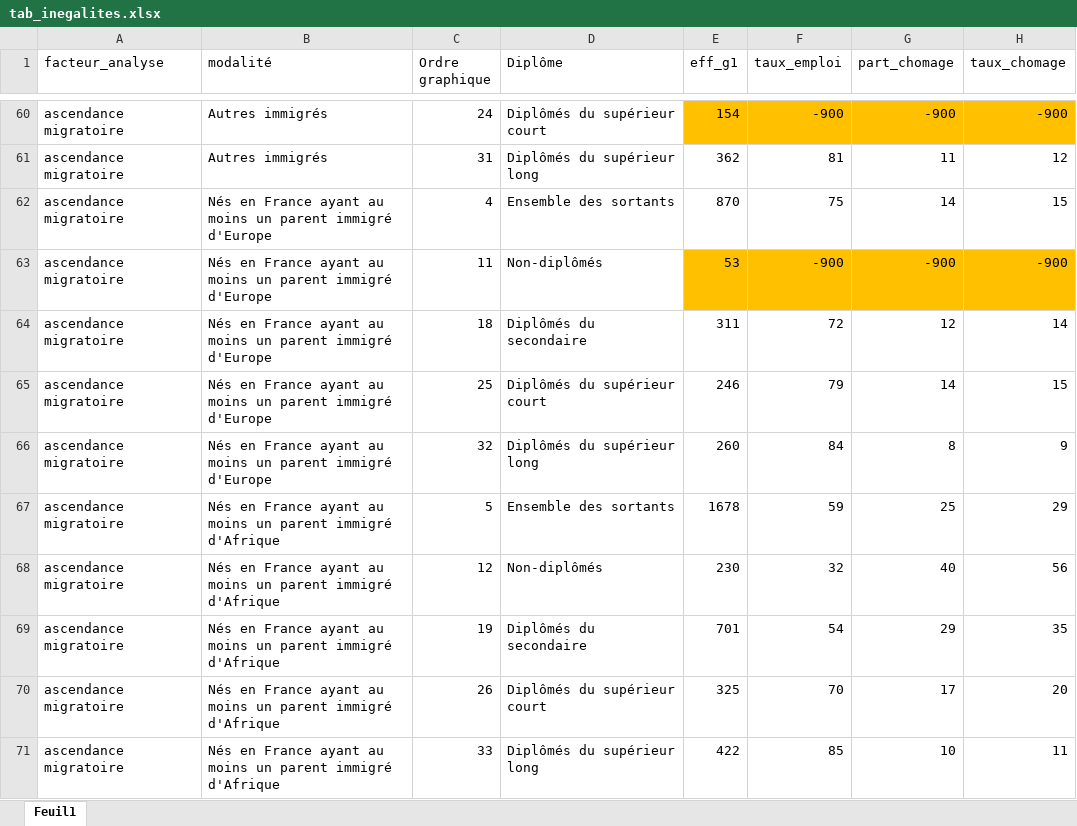
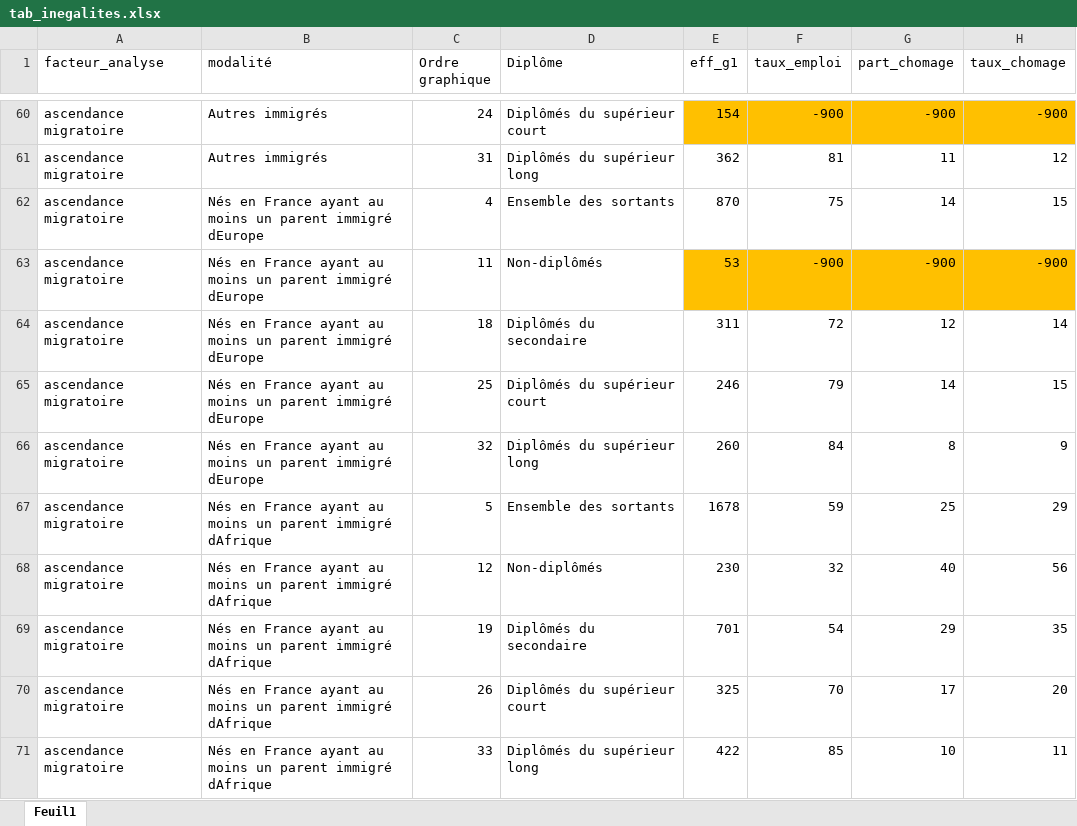
Before and after one commit to cereq-open/cereq-dataviz, an Excel workbook: inegalites/data/tab_inegalites.xlsx, sheet Feuil1, drawn as a sheet; only a part is shown, gaps mark what is left out; values as stored, in another font and other column widths than the file's, no borders; the diff covers the shown part only; the diff names each change by its address in the sheet, - before the commit and + after, or states it on an @@ line.

```diff
--- a/inegalites/data/tab_inegalites.xlsx (sheet Feuil1)
+++ b/inegalites/data/tab_inegalites.xlsx (sheet Feuil1)
-B62:B66 (modalité): …parent immigré d'Europe
+B62:B66 (modalité): …parent immigré dEurope
-B67:B71 (modalité): …parent immigré d'Afrique
+B67:B71 (modalité): …parent immigré dAfrique
```
Also changed, not shown: 20 edited cells elsewhere in this sheet, 2 other files.
